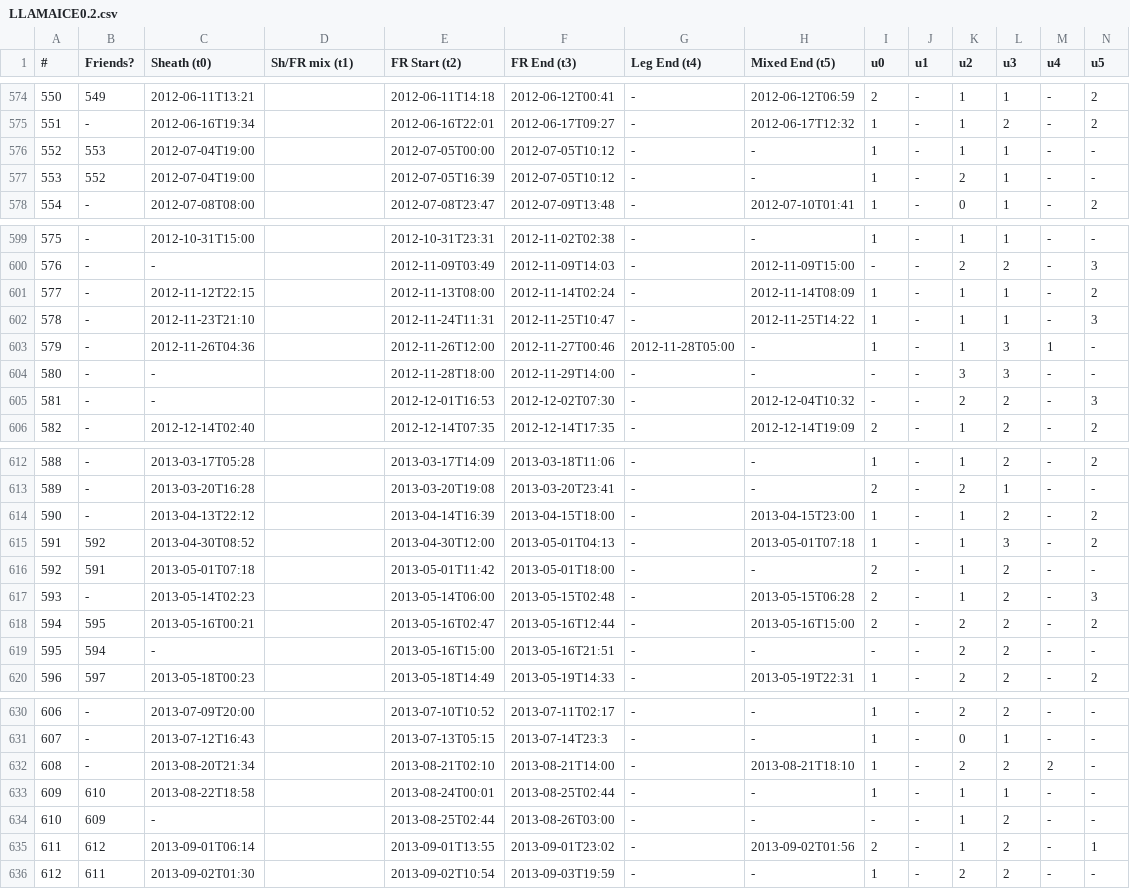
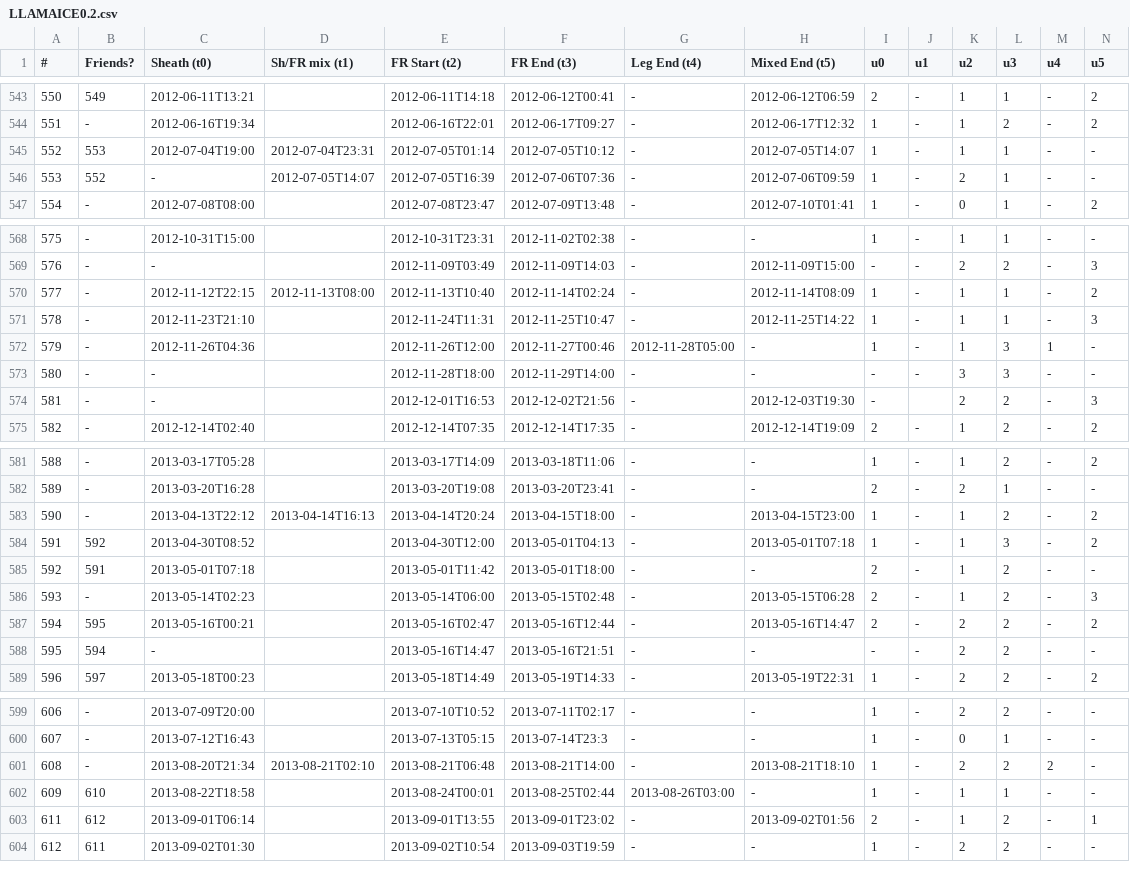
Before and after one commit to ckay314/LLAMAICE, a CSV file: LLAMAICE0.2.csv, drawn as a sheet; only a part is shown, gaps mark what is left out; removed rows and columns are numbered as before the commit, all else as after; rows hold the shown columns only; the diff covers the shown part only; the diff names each change by its address in the sheet, - before the commit and + after, or states it on an @@ line.

```diff
--- a/LLAMAICE0.2.csv
+++ b/LLAMAICE0.2.csv
-D545 (Sh/FR mix (t1)): (empty)
+D545 (Sh/FR mix (t1)): 2012-07-04T23:31
-E545 (FR Start (t2)): 2012-07-05T00:00
+E545 (FR Start (t2)): 2012-07-05T01:14
-H545 (Mixed End (t5)): -
+H545 (Mixed End (t5)): 2012-07-05T14:07
-C546 (Sheath (t0)): 2012-07-04T19:00
+C546 (Sheath (t0)): -
-D546 (Sh/FR mix (t1)): (empty)
+D546 (Sh/FR mix (t1)): 2012-07-05T14:07
-F546 (FR End (t3)): 2012-07-05T10:12
+F546 (FR End (t3)): 2012-07-06T07:36
-H546 (Mixed End (t5)): -
+H546 (Mixed End (t5)): 2012-07-06T09:59
-D570 (Sh/FR mix (t1)): (empty)
+D570 (Sh/FR mix (t1)): 2012-11-13T08:00
-E570 (FR Start (t2)): 2012-11-13T08:00
+E570 (FR Start (t2)): 2012-11-13T10:40
-F574 (FR End (t3)): 2012-12-02T07:30
+F574 (FR End (t3)): 2012-12-02T21:56
-H574 (Mixed End (t5)): 2012-12-04T10:32
+H574 (Mixed End (t5)): 2012-12-03T19:30
-J574 (u1): -
+J574 (u1): (empty)
-D583 (Sh/FR mix (t1)): (empty)
+D583 (Sh/FR mix (t1)): 2013-04-14T16:13
-E583 (FR Start (t2)): 2013-04-14T16:39
+E583 (FR Start (t2)): 2013-04-14T20:24
-H587 (Mixed End (t5)): 2013-05-16T15:00
+H587 (Mixed End (t5)): 2013-05-16T14:47
-E588 (FR Start (t2)): 2013-05-16T15:00
+E588 (FR Start (t2)): 2013-05-16T14:47
-D601 (Sh/FR mix (t1)): (empty)
+D601 (Sh/FR mix (t1)): 2013-08-21T02:10
-E601 (FR Start (t2)): 2013-08-21T02:10
+E601 (FR Start (t2)): 2013-08-21T06:48
-G602 (Leg End (t4)): -
+G602 (Leg End (t4)): 2013-08-26T03:00
-row 634: 610 | 609 | - |  | 2013-08-25T02:44 | 2013-08-26T03:00 | - | - | - | - | 1 | 2 | - | -
```
Also changed, not shown: 49 added rows, 31 removed rows and 31 edited cells elsewhere in this file, 3 other files.
